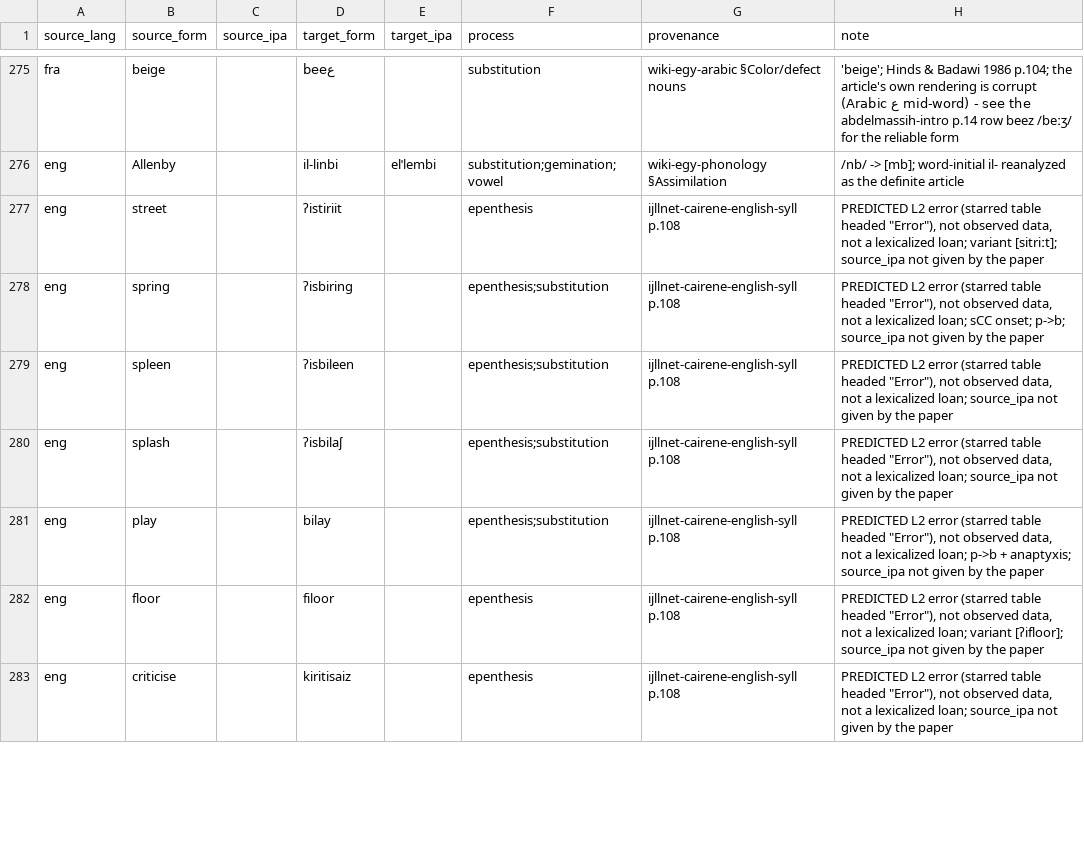
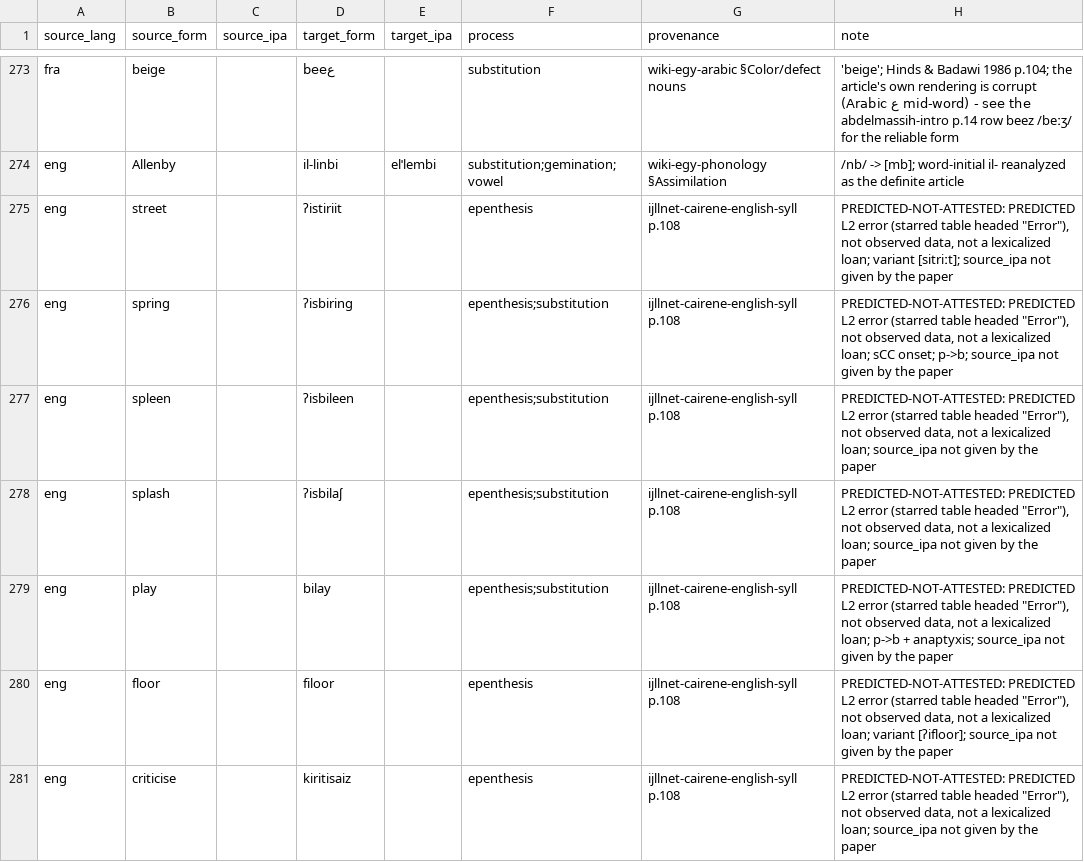
Before and after one commit to jkopczyn/phonotactics-naming, a TSV file: sources/arabic-egy/attested.tsv, drawn as a sheet; only a part is shown, gaps mark what is left out; the diff covers the shown part only.

```diff
--- a/sources/arabic-egy/attested.tsv
+++ b/sources/arabic-egy/attested.tsv
@@ -276,8 +274,8 @@ fra	beige		beeع		substitution	wiki-egy-arabic §Color/defect nouns	'beige'; Hin
 eng	Allenby		il-linbi	elˈlembi	substitution;gemination;vowel	wiki-egy-phonology §Assimilation	/nb/ -> [mb]; word-initial il- reanalyzed as the definite article
-eng	street		ʔistiriit		epenthesis	ijllnet-cairene-english-syll p.108	PREDICTED L2 error (starred table headed "Error"), not observed data, not a lexicalized loan; variant [sitriːt]; source_ipa not given by the paper
-eng	spring		ʔisbiring		epenthesis;substitution	ijllnet-cairene-english-syll p.108	PREDICTED L2 error (starred table headed "Error"), not observed data, not a lexicalized loan; sCC onset; p->b; source_ipa not given by the paper
-eng	spleen		ʔisbileen		epenthesis;substitution	ijllnet-cairene-english-syll p.108	PREDICTED L2 error (starred table headed "Error"), not observed data, not a lexicalized loan; source_ipa not given by the paper
-eng	splash		ʔisbilaʃ		epenthesis;substitution	ijllnet-cairene-english-syll p.108	PREDICTED L2 error (starred table headed "Error"), not observed data, not a lexicalized loan; source_ipa not given by the paper
-eng	play		bilay		epenthesis;substitution	ijllnet-cairene-english-syll p.108	PREDICTED L2 error (starred table headed "Error"), not observed data, not a lexicalized loan; p->b + anaptyxis; source_ipa not given by the paper
-eng	floor		filoor		epenthesis	ijllnet-cairene-english-syll p.108	PREDICTED L2 error (starred table headed "Error"), not observed data, not a lexicalized loan; variant [ʔifloor]; source_ipa not given by the paper
-eng	criticise		kiritisaiz		epenthesis	ijllnet-cairene-english-syll p.108	PREDICTED L2 error (starred table headed "Error"), not observed data, not a lexicalized loan; source_ipa not given by the paper
+eng	street		ʔistiriit		epenthesis	ijllnet-cairene-english-syll p.108	PREDICTED-NOT-ATTESTED: PREDICTED L2 error (starred table headed "Error"), not observed data, not a lexicalized loan; variant [sitriːt]; source_ipa not given by the paper
+eng	spring		ʔisbiring		epenthesis;substitution	ijllnet-cairene-english-syll p.108	PREDICTED-NOT-ATTESTED: PREDICTED L2 error (starred table headed "Error"), not observed data, not a lexicalized loan; sCC onset; p->b; source_ipa not given by the paper
+eng	spleen		ʔisbileen		epenthesis;substitution	ijllnet-cairene-english-syll p.108	PREDICTED-NOT-ATTESTED: PREDICTED L2 error (starred table headed "Error"), not observed data, not a lexicalized loan; source_ipa not given by the paper
+eng	splash		ʔisbilaʃ		epenthesis;substitution	ijllnet-cairene-english-syll p.108	PREDICTED-NOT-ATTESTED: PREDICTED L2 error (starred table headed "Error"), not observed data, not a lexicalized loan; source_ipa not given by the paper
+eng	play		bilay		epenthesis;substitution	ijllnet-cairene-english-syll p.108	PREDICTED-NOT-ATTESTED: PREDICTED L2 error (starred table headed "Error"), not observed data, not a lexicalized loan; p->b + anaptyxis; source_ipa not given by the paper
+eng	floor		filoor		epenthesis	ijllnet-cairene-english-syll p.108	PREDICTED-NOT-ATTESTED: PREDICTED L2 error (starred table headed "Error"), not observed data, not a lexicalized loan; variant [ʔifloor]; source_ipa not given by the paper
+eng	criticise		kiritisaiz		epenthesis	ijllnet-cairene-english-syll p.108	PREDICTED-NOT-ATTESTED: PREDICTED L2 error (starred table headed "Error"), not observed data, not a lexicalized loan; source_ipa not given by the paper
```
Also changed, not shown: 2 removed rows and 36 edited cells elsewhere in this file, 3 other files.
